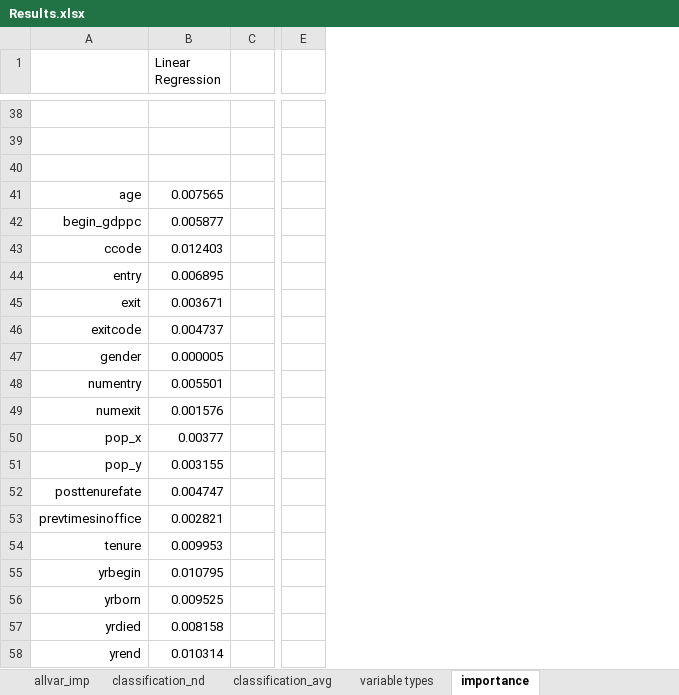
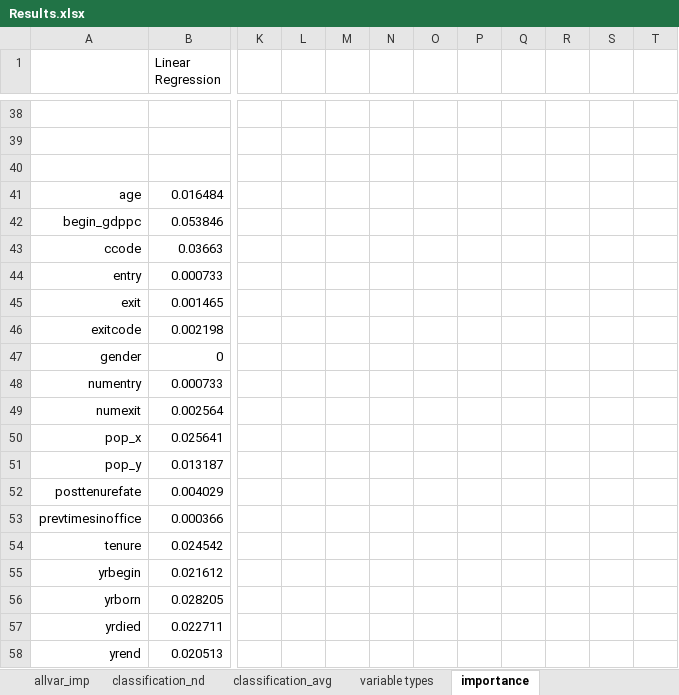
Before and after one commit to ShuaiZhao1/Analysing-Political-Executives-With-AI-data-processing, an Excel workbook: Results.xlsx, sheet importance, drawn as a sheet; only a part is shown, gaps mark what is left out; values as stored, in another font and other column widths than the file's, no borders; charts and pictures not drawn; removed rows and columns are numbered as before the commit, all else as after; the diff covers the shown part only; the diff names each change by its address in the sheet, - before the commit and + after, or states it on an @@ line.

```diff
--- a/Results.xlsx (sheet importance)
+++ b/Results.xlsx (sheet importance)
-column C, empty
-column E, empty
+column K, empty
+column L, empty
+column M, empty
+column N, empty
+column O, empty
+column P, empty
+column Q, empty
+column R, empty
+column S, empty
+column T, empty
-B41 (Linear Regression): 0.007565
+B41 (Linear Regression): 0.016484
-B42 (Linear Regression): 0.005877
+B42 (Linear Regression): 0.053846
-B43 (Linear Regression): 0.012403
+B43 (Linear Regression): 0.03663
-B44 (Linear Regression): 0.006895
+B44 (Linear Regression): 0.000733
-B45 (Linear Regression): 0.003671
+B45 (Linear Regression): 0.001465
-B46 (Linear Regression): 0.004737
+B46 (Linear Regression): 0.002198
-B47 (Linear Regression): 0.000005
+B47 (Linear Regression): 0
-B48 (Linear Regression): 0.005501
+B48 (Linear Regression): 0.000733
-B49 (Linear Regression): 0.001576
+B49 (Linear Regression): 0.002564
-B50 (Linear Regression): 0.00377
+B50 (Linear Regression): 0.025641
-B51 (Linear Regression): 0.003155
+B51 (Linear Regression): 0.013187
-B52 (Linear Regression): 0.004747
+B52 (Linear Regression): 0.004029
-B53 (Linear Regression): 0.002821
+B53 (Linear Regression): 0.000366
-B54 (Linear Regression): 0.009953
+B54 (Linear Regression): 0.024542
-B55 (Linear Regression): 0.010795
+B55 (Linear Regression): 0.021612
-B56 (Linear Regression): 0.009525
+B56 (Linear Regression): 0.028205
-B57 (Linear Regression): 0.008158
+B57 (Linear Regression): 0.022711
-B58 (Linear Regression): 0.010314
+B58 (Linear Regression): 0.020513
```
Also changed, not shown: 15 added columns and 35 edited cells elsewhere in this sheet, charts or pictures, 5 other files.
